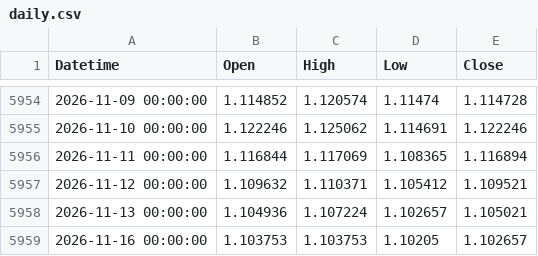
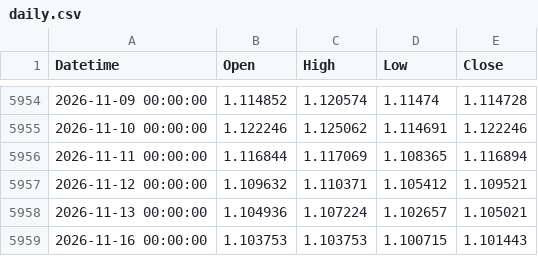
Before and after one commit to mailztoganesh-civil/forex-data, a CSV file: data/EURUSD/daily.csv, drawn as a sheet; only a part is shown, gaps mark what is left out.

```diff
--- a/data/EURUSD/daily.csv
+++ b/data/EURUSD/daily.csv
@@ -5958,2 +5958,2 @@ Datetime,Open,High,Low,Close
 2026-11-13 00:00:00,1.104936,1.107224,1.102657,1.105021
-2026-11-16 00:00:00,1.103753,1.103753,1.10205,1.102657
+2026-11-16 00:00:00,1.103753,1.103753,1.100715,1.101443
```
Also changed, not shown: data/EURUSD/1h.csv, 6 other files.
